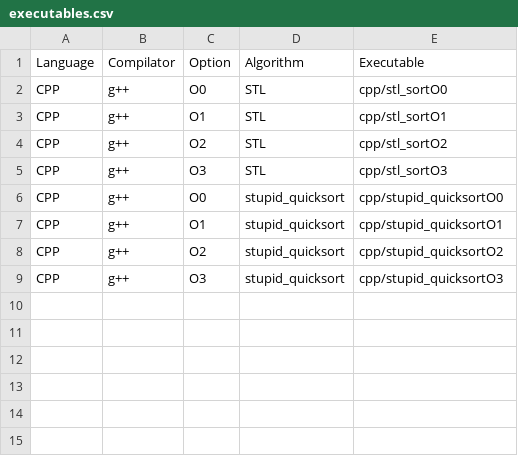
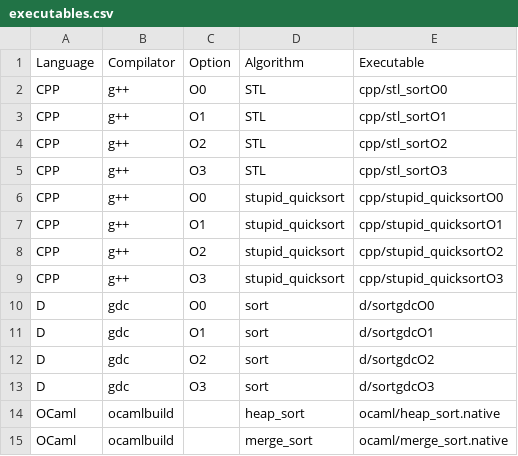
Before and after one commit to rmonat/ER01, a CSV file: sortalgo/executables.csv, drawn as a sheet; the diff names each change by its address in the sheet, - before the commit and + after, or states it on an @@ line.

Commit message:
Addition to executables.csv

```diff
--- a/sortalgo/executables.csv
+++ b/sortalgo/executables.csv
+row 10: D | gdc | O0 | sort | d/sortgdcO0
+row 11: D | gdc | O1 | sort | d/sortgdcO1
+row 12: D | gdc | O2 | sort | d/sortgdcO2
+row 13: D | gdc | O3 | sort | d/sortgdcO3
+row 14: OCaml | ocamlbuild |  | heap_sort | ocaml/heap_sort.native
+row 15: OCaml | ocamlbuild |  | merge_sort | ocaml/merge_sort.native
```
